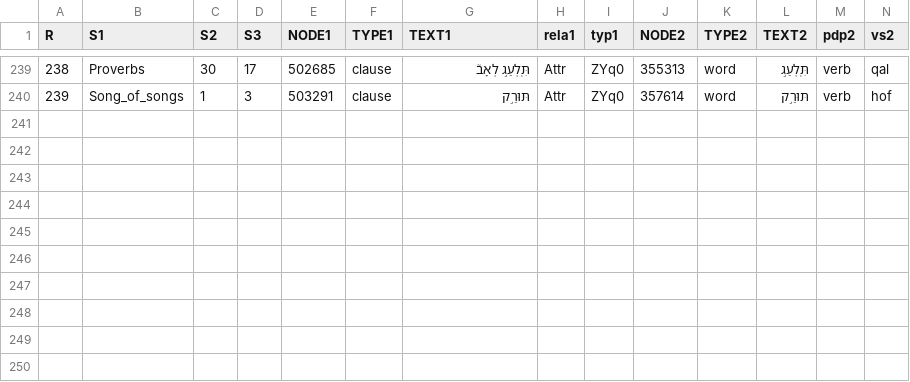
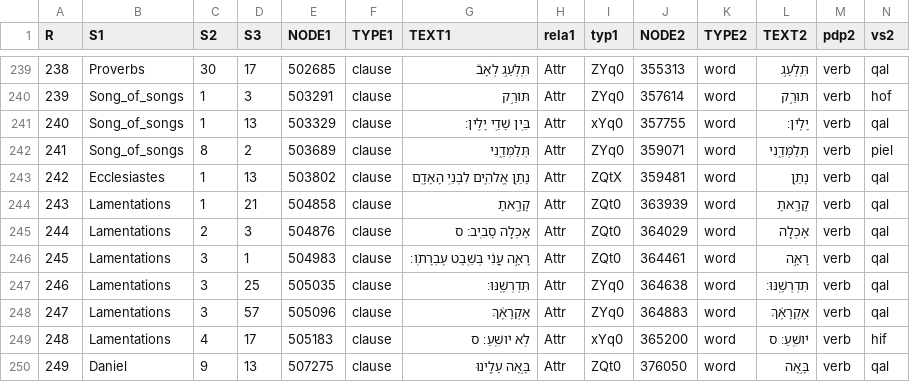
Before and after one commit to ETCBC/lingo, a TSV file: bits-and-pieces/RESULTSX.tsv, drawn as a sheet; only a part is shown, gaps mark what is left out; the diff names each change by its address in the sheet, - before the commit and + after, or states it on an @@ line.

Commit message:
xxx

```diff
--- a/bits-and-pieces/RESULTSX.tsv
+++ b/bits-and-pieces/RESULTSX.tsv
+row 241: 240 | Song_of_songs | 1 | 13 | 503329 | clause | בֵּ֥ין שָׁדַ֖י יָלִֽין׃ | Attr | xYq0 | 357755 | word | יָלִֽין׃ | verb | qal
+row 242: 241 | Song_of_songs | 8 | 2 | 503689 | clause | תְּלַמְּדֵ֑נִי | Attr | ZYq0 | 359071 | word | תְּלַמְּדֵ֑נִי | verb | piel
+row 243: 242 | Ecclesiastes | 1 | 13 | 503802 | clause | נָתַ֧ן אֱלֹהִ֛ים לִבְנֵ֥י הָאָדָ֖ם | Attr | ZQtX | 359481 | word | נָתַ֧ן | verb | qal
+row 244: 243 | Lamentations | 1 | 21 | 504858 | clause | קָרָ֖אתָ | Attr | ZQt0 | 363939 | word | קָרָ֖אתָ | verb | qal
+row 245: 244 | Lamentations | 2 | 3 | 504876 | clause | אָכְלָ֖ה סָבִֽיב׃ ס | Attr | ZQt0 | 364029 | word | אָכְלָ֖ה | verb | qal
+row 246: 245 | Lamentations | 3 | 1 | 504983 | clause | רָאָ֣ה עֳנִ֔י בְּשֵׁ֖בֶט עֶבְרָתֹֽו׃ | Attr | ZQt0 | 364461 | word | רָאָ֣ה | verb | qal
+row 247: 246 | Lamentations | 3 | 25 | 505035 | clause | תִּדְרְשֶֽׁנּוּ׃ | Attr | ZYq0 | 364638 | word | תִּדְרְשֶֽׁנּוּ׃ | verb | qal
+row 248: 247 | Lamentations | 3 | 57 | 505096 | clause | אֶקְרָאֶ֔ךָּ | Attr | ZYq0 | 364883 | word | אֶקְרָאֶ֔ךָּ | verb | qal
+row 249: 248 | Lamentations | 4 | 17 | 505183 | clause | לֹ֥א יֹושִֽׁעַ׃ ס | Attr | xYq0 | 365200 | word | יֹושִֽׁעַ׃ ס | verb | hif
+row 250: 249 | Daniel | 9 | 13 | 507275 | clause | בָּ֣אָה עָלֵ֑ינוּ | Attr | ZQt0 | 376050 | word | בָּ֣אָה | verb | qal
```
